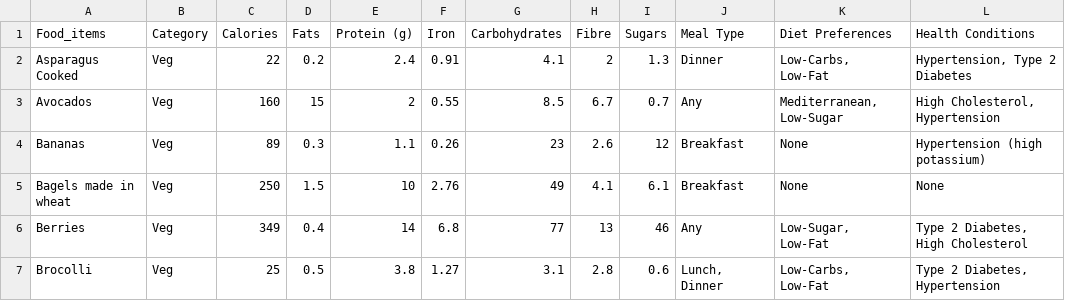
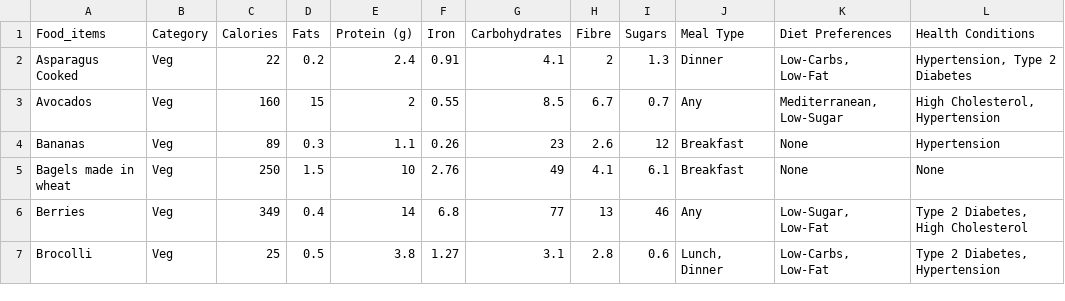
Before and after one commit to pranav1-git/diet-recommendation-system-using-python, a CSV file: food_data.csv, drawn as a sheet; only a part is shown.

```diff
--- a/food_data.csv
+++ b/food_data.csv
@@ -3,3 +3,3 @@ Asparagus Cooked,Veg,22,0.2,2.4,0.91,4.1,2,1.3,Dinner,"Low-Carbs, Low-Fat","Hype
 Avocados,Veg,160,15,2,0.55,8.5,6.7,0.7,Any,"Mediterranean, Low-Sugar","High Cholesterol, Hypertension"
-Bananas,Veg,89,0.3,1.1,0.26,23,2.6,12,Breakfast,None,Hypertension (high potassium)
+Bananas,Veg,89,0.3,1.1,0.26,23,2.6,12,Breakfast,None,Hypertension
 Bagels made in wheat,Veg,250,1.5,10,2.76,49,4.1,6.1,Breakfast,None,None
```
Also changed, not shown: 2 other files.
